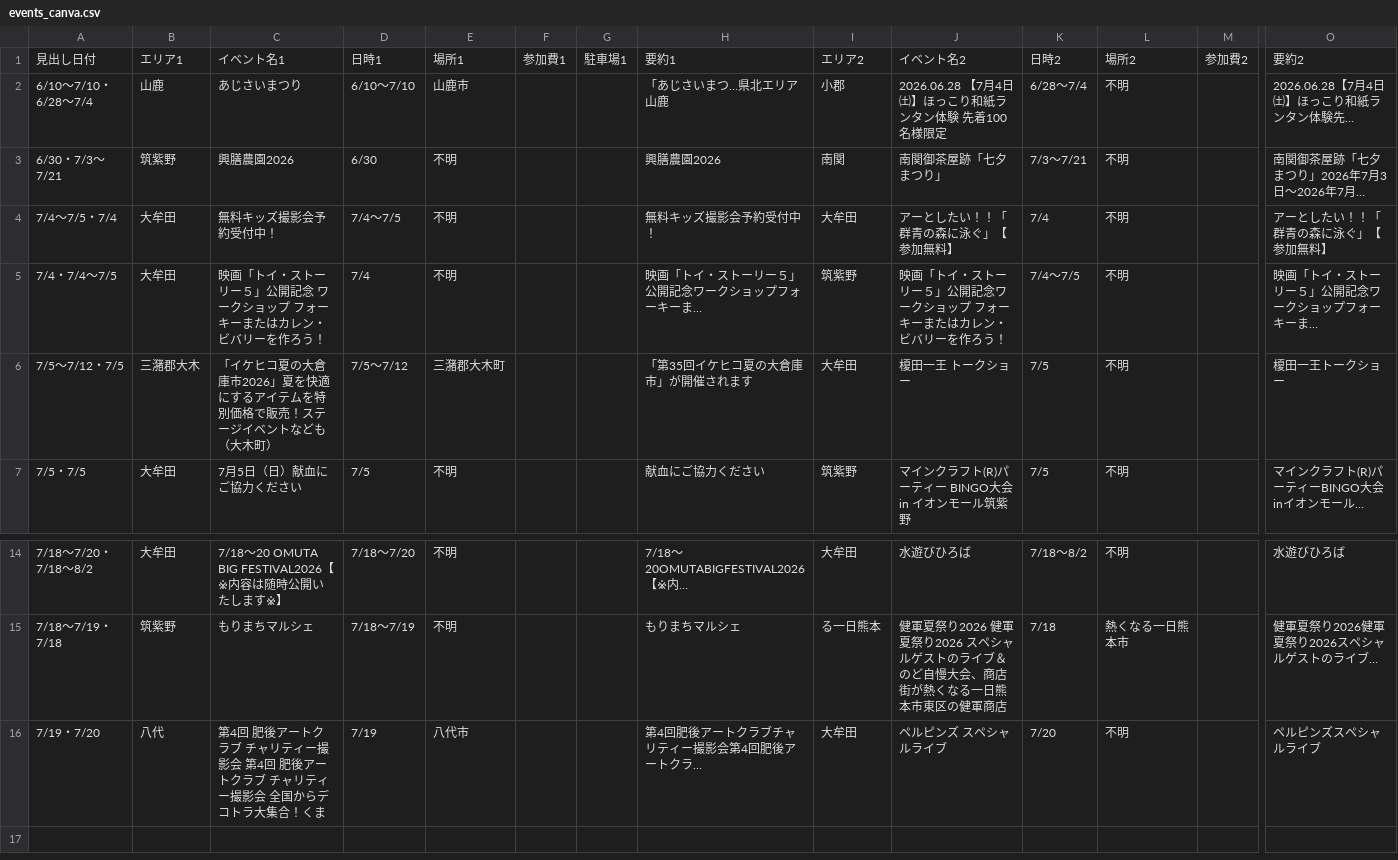
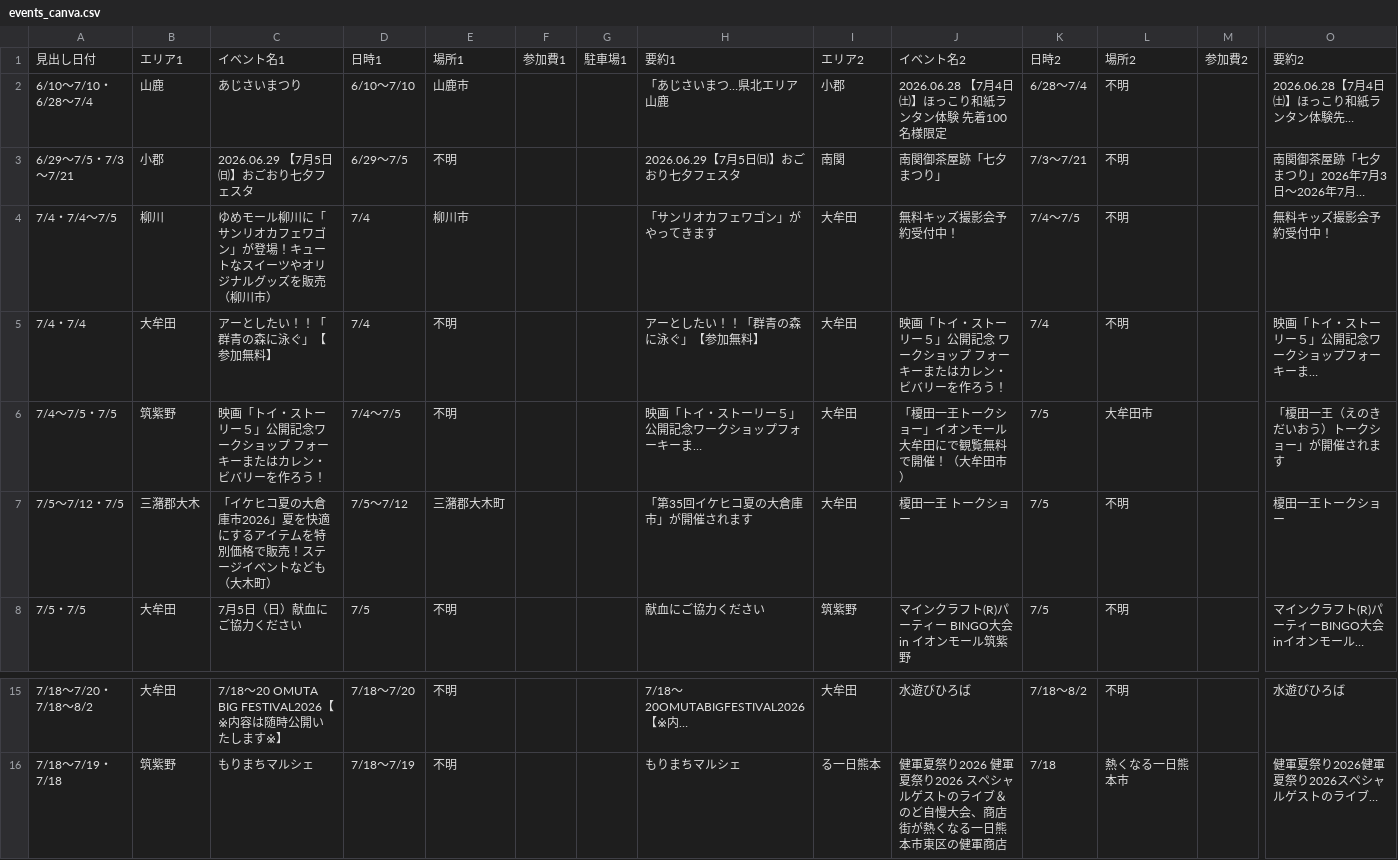
Before and after one commit to kanomegudesign-glitch/kyushu-events, a CSV file: events_canva.csv, drawn as a sheet; only a part is shown, gaps mark what is left out; removed rows and columns are numbered as before the commit, all else as after; rows hold the shown columns only; the diff names each change by its address in the sheet, - before the commit and + after, or states it on an @@ line.

```diff
--- a/events_canva.csv
+++ b/events_canva.csv
-A3: 6/30・7/3〜7/21
+A3: 6/29〜7/5・7/3〜7/21
-B3: 筑紫野
+B3: 小郡
-C3: 興膳農園2026
+C3: 2026.06.29 【7月5日㈰】おごおり七夕フェスタ
-D3: 6/30
+D3: 6/29〜7/5
-H3: 興膳農園2026
+H3: 2026.06.29【7月5日㈰】おごおり七夕フェスタ
-row 4: 7/4〜7/5・7/4 | 大牟田 | 無料キッズ撮影会予約受付中！ | 7/4〜7/5 | 不明 |  |  | 無料キッズ撮影会予約受付中！ | 大牟田 | アーとしたい！！「群青の森に泳ぐ」【参加無料】 | 7/4 | 不明 |  | アーとしたい！！「群青の森に泳ぐ」【参加無料】
+row 4: 7/4・7/4〜7/5 | 柳川 | ゆめモール柳川に「サンリオカフェワゴン」が登場！キュートなスイーツやオリジナルグッズを販売（柳川市） | 7/4 | 柳川市 |  |  | 「サンリオカフェワゴン」がやってきます | 大牟田 | 無料キッズ撮影会予約受付中！ | 7/4〜7/5 | 不明 |  | 無料キッズ撮影会予約受付中！
-A5: 7/4・7/4〜7/5
+A5: 7/4・7/4
-C5: 映画「トイ・ストーリー５」公開記念 ワークショップ フォーキーまたはカレン・ビバリーを作ろう！
+C5: アーとしたい！！「群青の森に泳ぐ」【参加無料】
-H5: 映画「トイ・ストーリー５」公開記念ワークショップフォーキーま…
+H5: アーとしたい！！「群青の森に泳ぐ」【参加無料】
-I5: 筑紫野
+I5: 大牟田
-J5: …公開記念ワークシ…
+J5: …公開記念 ワークシ…
-K5: 7/4〜7/5
+K5: 7/4
+row 6: 7/4〜7/5・7/5 | 筑紫野 | 映画「トイ・ストーリー５」公開記念ワークショップ フォーキーまたはカレン・ビバリーを作ろう！ | 7/4〜7/5 | 不明 |  |  | 映画「トイ・ストーリー５」公開記念ワークショップフォーキーま… | 大牟田 | 「榎田一王トークショー」イオンモール大牟田にで観覧無料で開催！（大牟田市） | 7/5 | 大牟田市 |  | 「榎田一王（えのきだいおう）トークショー」が開催されます
-row 16: 7/19・7/20 | 八代 | 第4回 肥後アートクラブ チャリティー撮影会 第4回 肥後アートクラブ チャリティー撮影会 全国からデコトラ大集合！くま | 7/19 | 八代市 |  |  | 第4回肥後アートクラブチャリティー撮影会第4回肥後アートクラ… | 大牟田 | ペルピンズ スペシャルライブ | 7/20 | 不明 |  | ペルピンズスペシャルライブ
```
Also changed, not shown: 1 other file.
